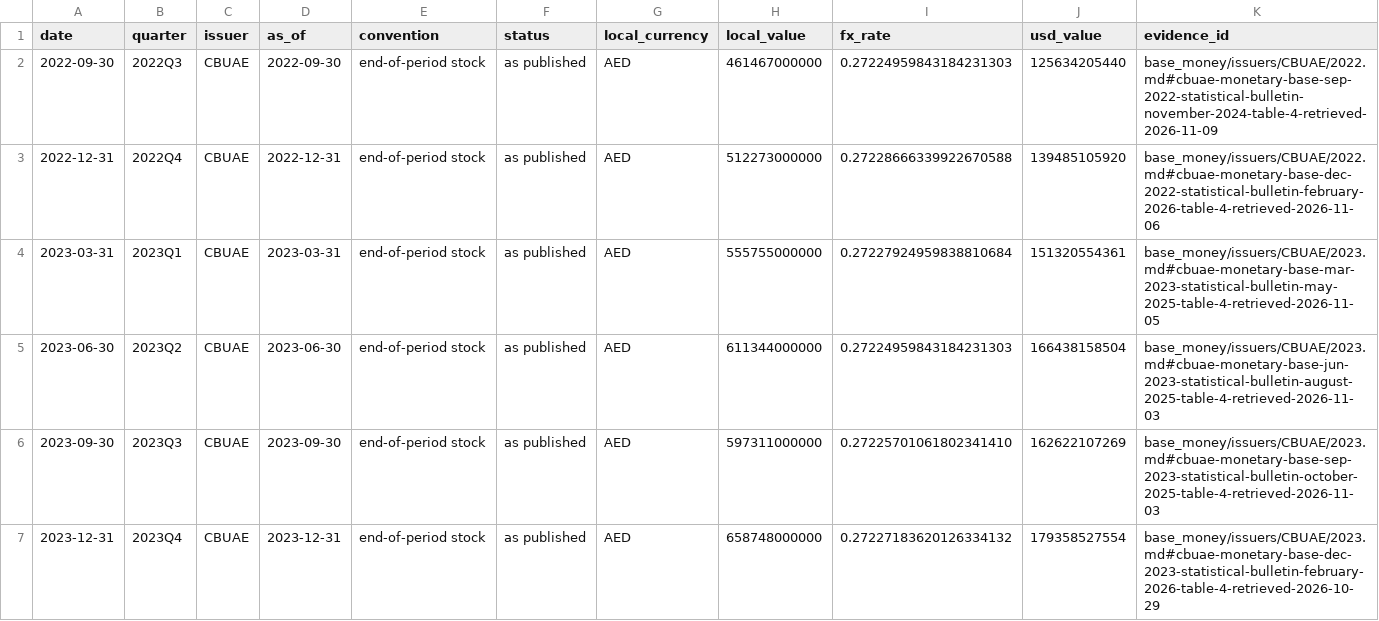
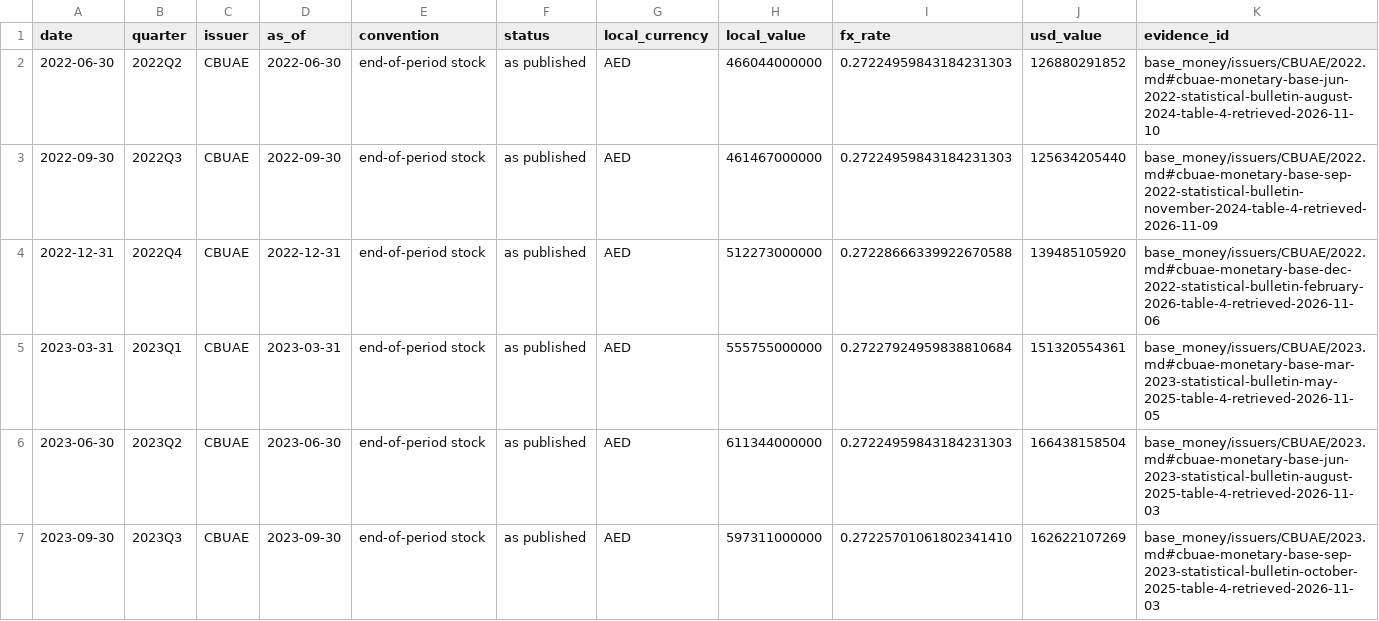
Before and after one commit to GildedPleb/open-inflation, a CSV file: base_money/issuers/CBUAE/CBUAE.csv, drawn as a sheet; only a part is shown; the shorter side is filled out with more unchanged rows; the diff names each change by its address in the sheet, - before the commit and + after, or states it on an @@ line.

```diff
--- a/base_money/issuers/CBUAE/CBUAE.csv
+++ b/base_money/issuers/CBUAE/CBUAE.csv
+row 2: 2022-06-30 | 2022Q2 | CBUAE | 2022-06-30 | end-of-period stock | as published | AED | 466044000000 | 0.27224959843184231303 | 126880291852 | base_money/issuers/CBUAE/2022.md#cbuae-monetary-base-jun-2022-statistical-bulletin-august-2024-table-4-retrieved-2026-11-10
```
Also changed, not shown: base_money/components.csv, base_money/issuers/CBR/CBR.csv, 41 other files.
